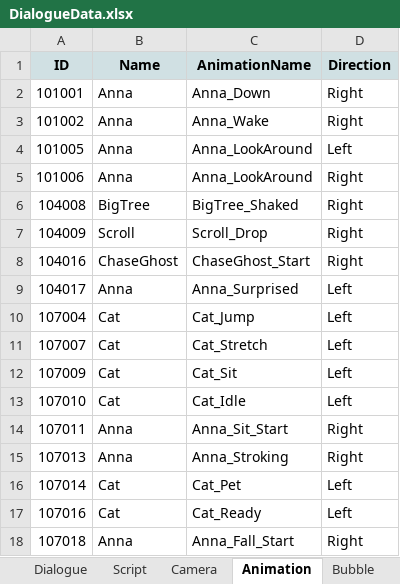
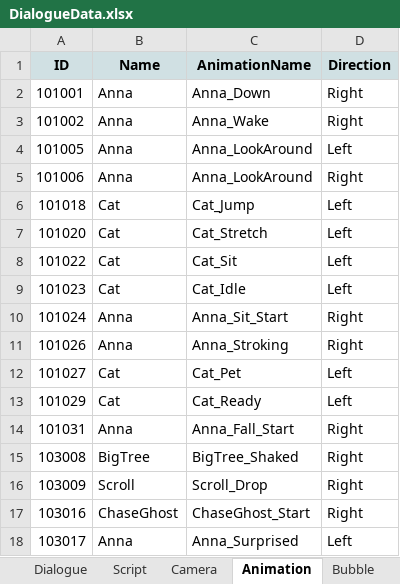
Before and after one commit to Team-Cocoon/Nine-Reincarnation, an Excel workbook: NineReincarnation/Assets/08. Scripts/03. Data/DialogueData.xlsx, sheet Animation, drawn as a sheet; values as stored, in another font and other column widths than the file's, no borders; charts and pictures not drawn; removed rows and columns are numbered as before the commit, all else as after; the diff names each change by its address in the sheet, - before the commit and + after, or states it on an @@ line.

```diff
--- a/NineReincarnation/Assets/08. Scripts/03. Data/DialogueData.xlsx (sheet Animation)
+++ b/NineReincarnation/Assets/08. Scripts/03. Data/DialogueData.xlsx (sheet Animation)
-row 6: 104008 | BigTree | BigTree_Shaked | Right
-row 7: 104009 | Scroll | Scroll_Drop | Right
-row 8: 104016 | ChaseGhost | ChaseGhost_Start | Right
-row 9: 104017 | Anna | Anna_Surprised | Left
-A6 (ID): 107004
+A6 (ID): 101018
-A7 (ID): 107007
+A7 (ID): 101020
-A8 (ID): 107009
+A8 (ID): 101022
-A9 (ID): 107010
+A9 (ID): 101023
-A10 (ID): 107011
+A10 (ID): 101024
-A11 (ID): 107013
+A11 (ID): 101026
-A12 (ID): 107014
+A12 (ID): 101027
-A13 (ID): 107016
+A13 (ID): 101029
-A14 (ID): 107018
+A14 (ID): 101031
+row 15: 103008 | BigTree | BigTree_Shaked | Right
+row 16: 103009 | Scroll | Scroll_Drop | Right
+row 17: 103016 | ChaseGhost | ChaseGhost_Start | Right
+row 18: 103017 | Anna | Anna_Surprised | Left
```
Also changed, not shown: sheet 통합, sheet Dialogue, sheet Script, sheet Camera, sheet Bubble, sheet Select, 1 more sheet, 36 other files.
